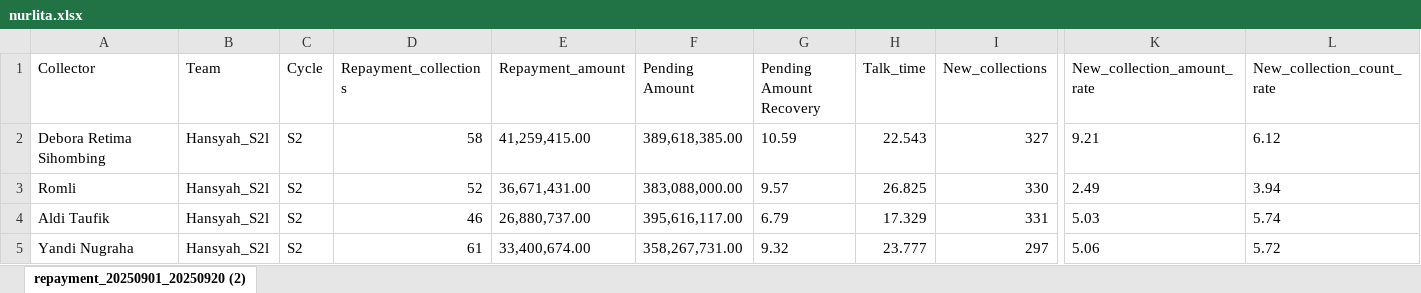
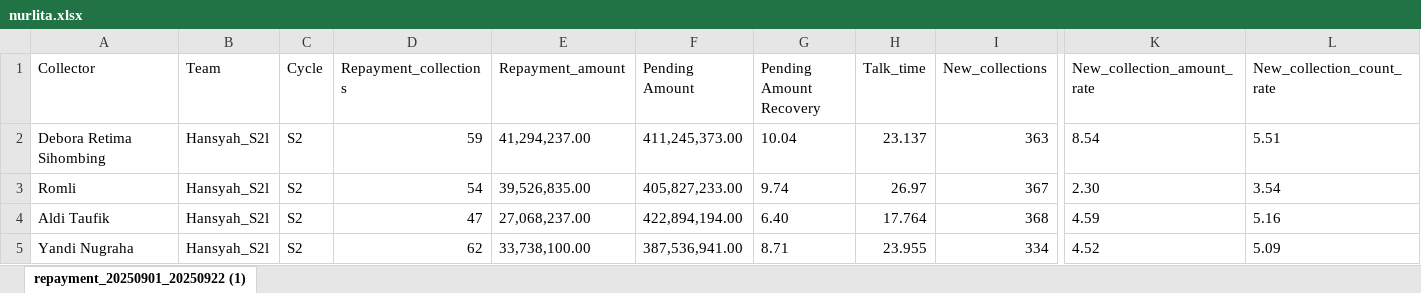
Before and after one commit to hansyahm99/first-project, an Excel workbook: nurlita.xlsx, sheet repayment_20250901_20250922 (1), drawn as a sheet; only a part is shown, gaps mark what is left out; values as stored, in another font and other column widths than the file's, no borders; the diff covers the shown part only; the diff names each change by its address in the sheet, - before the commit and + after, or states it on an @@ line.

```diff
--- a/nurlita.xlsx (sheet repayment_20250901_20250922 (1))
+++ b/nurlita.xlsx (sheet repayment_20250901_20250922 (1))
-sheet tab: repayment_20250901_20250920 (2)
+sheet tab: repayment_20250901_20250922 (1)
-D2 (Repayment_collections): 58
+D2 (Repayment_collections): 59
-E2 (Repayment_amount): 41,259,415.00
+E2 (Repayment_amount): 41,294,237.00
-F2 (Pending Amount): 389,618,385.00
+F2 (Pending Amount): 411,245,373.00
-G2 (Pending Amount Recovery): 10.59
+G2 (Pending Amount Recovery): 10.04
-H2 (Talk_time): 22.543
+H2 (Talk_time): 23.137
-I2 (New_collections): 327
+I2 (New_collections): 363
-K2 (New_collection_amount_rate): 9.21
+K2 (New_collection_amount_rate): 8.54
-L2 (New_collection_count_rate): 6.12
+L2 (New_collection_count_rate): 5.51
-D3 (Repayment_collections): 52
+D3 (Repayment_collections): 54
-E3 (Repayment_amount): 36,671,431.00
+E3 (Repayment_amount): 39,526,835.00
-F3 (Pending Amount): 383,088,000.00
+F3 (Pending Amount): 405,827,233.00
-G3 (Pending Amount Recovery): 9.57
+G3 (Pending Amount Recovery): 9.74
-H3 (Talk_time): 26.825
+H3 (Talk_time): 26.97
-I3 (New_collections): 330
+I3 (New_collections): 367
-K3 (New_collection_amount_rate): 2.49
+K3 (New_collection_amount_rate): 2.30
-L3 (New_collection_count_rate): 3.94
+L3 (New_collection_count_rate): 3.54
-D4 (Repayment_collections): 46
+D4 (Repayment_collections): 47
-E4 (Repayment_amount): 26,880,737.00
+E4 (Repayment_amount): 27,068,237.00
-F4 (Pending Amount): 395,616,117.00
+F4 (Pending Amount): 422,894,194.00
-G4 (Pending Amount Recovery): 6.79
+G4 (Pending Amount Recovery): 6.40
-H4 (Talk_time): 17.329
+H4 (Talk_time): 17.764
-I4 (New_collections): 331
+I4 (New_collections): 368
-K4 (New_collection_amount_rate): 5.03
+K4 (New_collection_amount_rate): 4.59
-L4 (New_collection_count_rate): 5.74
+L4 (New_collection_count_rate): 5.16
-D5 (Repayment_collections): 61
+D5 (Repayment_collections): 62
-E5 (Repayment_amount): 33,400,674.00
+E5 (Repayment_amount): 33,738,100.00
-F5 (Pending Amount): 358,267,731.00
+F5 (Pending Amount): 387,536,941.00
-G5 (Pending Amount Recovery): 9.32
+G5 (Pending Amount Recovery): 8.71
-H5 (Talk_time): 23.777
+H5 (Talk_time): 23.955
-I5 (New_collections): 297
+I5 (New_collections): 334
-K5 (New_collection_amount_rate): 5.06
+K5 (New_collection_amount_rate): 4.52
-L5 (New_collection_count_rate): 5.72
+L5 (New_collection_count_rate): 5.09
```
Also changed, not shown: 104 edited cells elsewhere in this sheet, riska.xlsx, riskuy.xlsx, 1 other file.
